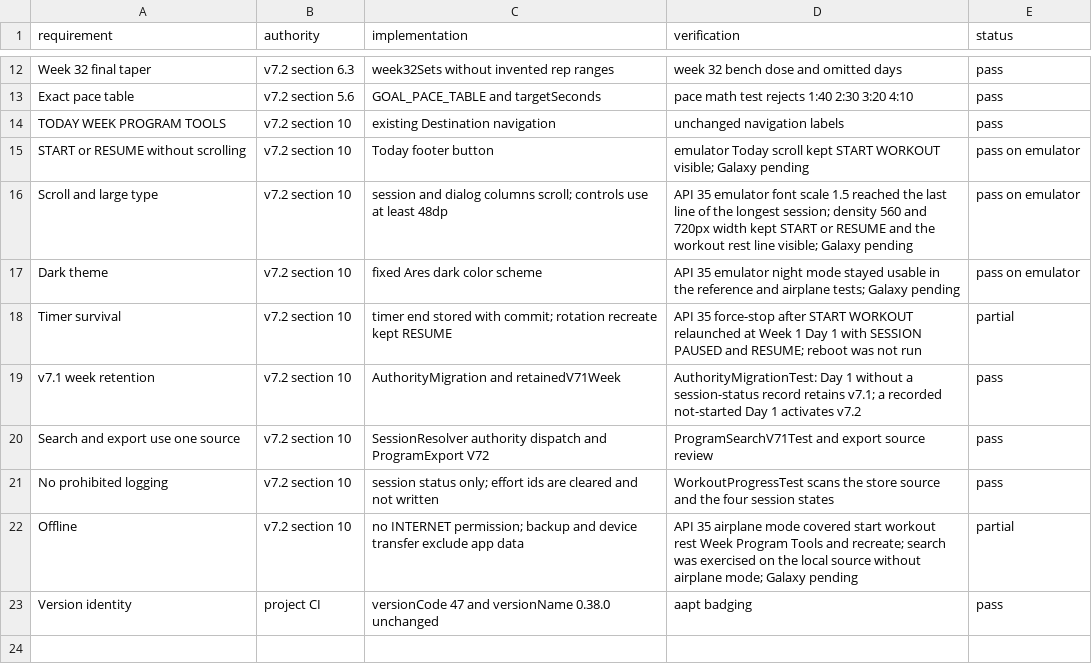
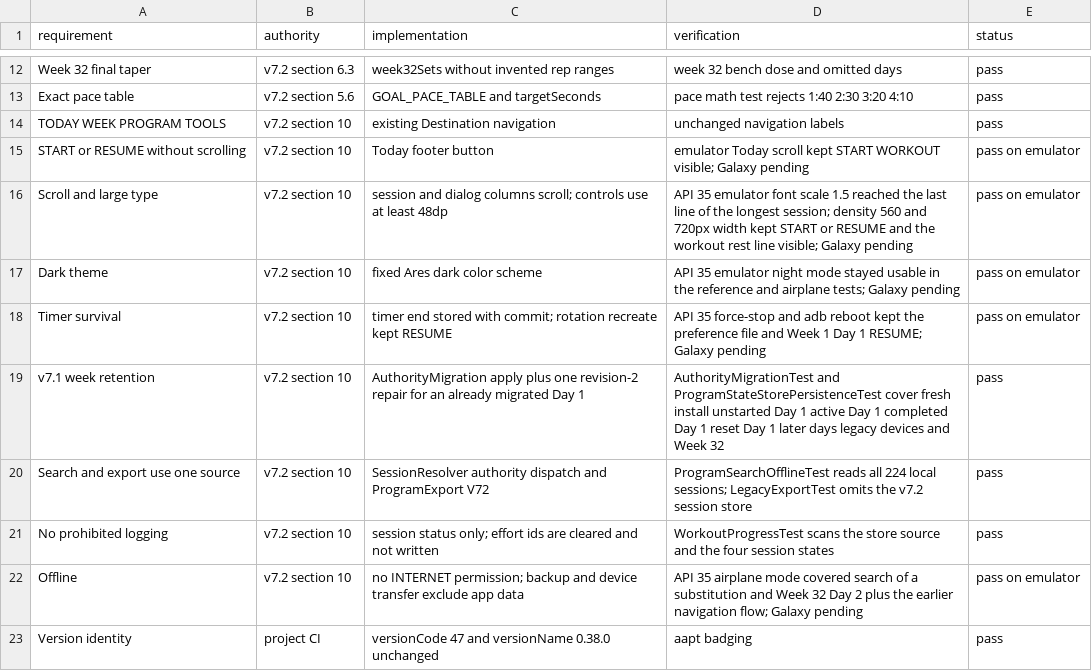
Before and after one commit to justinkulka-lang/operator-performance-android-v2, a CSV file: docs/audit/REQUIREMENTS_TRACEABILITY.csv, drawn as a sheet; only a part is shown, gaps mark what is left out.

```diff
--- a/docs/audit/REQUIREMENTS_TRACEABILITY.csv
+++ b/docs/audit/REQUIREMENTS_TRACEABILITY.csv
@@ -17,7 +17,7 @@ Scroll and large type,v7.2 section 10,session and dialog columns scroll; control
 Dark theme,v7.2 section 10,fixed Ares dark color scheme,API 35 emulator night mode stayed usable in the reference and airplane tests; Galaxy pending,pass on emulator
-Timer survival,v7.2 section 10,timer end stored with commit; rotation recreate kept RESUME,API 35 force-stop after START WORKOUT relaunched at Week 1 Day 1 with SESSION PAUSED and RESUME; reboot was not run,partial
-v7.1 week retention,v7.2 section 10,AuthorityMigration and retainedV71Week,AuthorityMigrationTest: Day 1 without a session-status record retains v7.1; a recorded not-started Day 1 activates v7.2,pass
-Search and export use one source,v7.2 section 10,SessionResolver authority dispatch and ProgramExport V72,ProgramSearchV71Test and export source review,pass
+Timer survival,v7.2 section 10,timer end stored with commit; rotation recreate kept RESUME,API 35 force-stop and adb reboot kept the preference file and Week 1 Day 1 RESUME; Galaxy pending,pass on emulator
+v7.1 week retention,v7.2 section 10,AuthorityMigration apply plus one revision-2 repair for an already migrated Day 1,AuthorityMigrationTest and ProgramStateStorePersistenceTest cover fresh install unstarted Day 1 active Day 1 completed Day 1 reset Day 1 later days legacy devices and Week 32,pass
+Search and export use one source,v7.2 section 10,SessionResolver authority dispatch and ProgramExport V72,ProgramSearchOfflineTest reads all 224 local sessions; LegacyExportTest omits the v7.2 session store,pass
 No prohibited logging,v7.2 section 10,session status only; effort ids are cleared and not written,WorkoutProgressTest scans the store source and the four session states,pass
-Offline,v7.2 section 10,no INTERNET permission; backup and device transfer exclude app data,API 35 airplane mode covered start workout rest Week Program Tools and recreate; search was exercised on the local source without airplane mode; Galaxy pending,partial
+Offline,v7.2 section 10,no INTERNET permission; backup and device transfer exclude app data,API 35 airplane mode covered search of a substitution and Week 32 Day 2 plus the earlier navigation flow; Galaxy pending,pass on emulator
 Version identity,project CI,versionCode 47 and versionName 0.38.0 unchanged,aapt badging,pass
```
Also changed, not shown: 6 other files.
